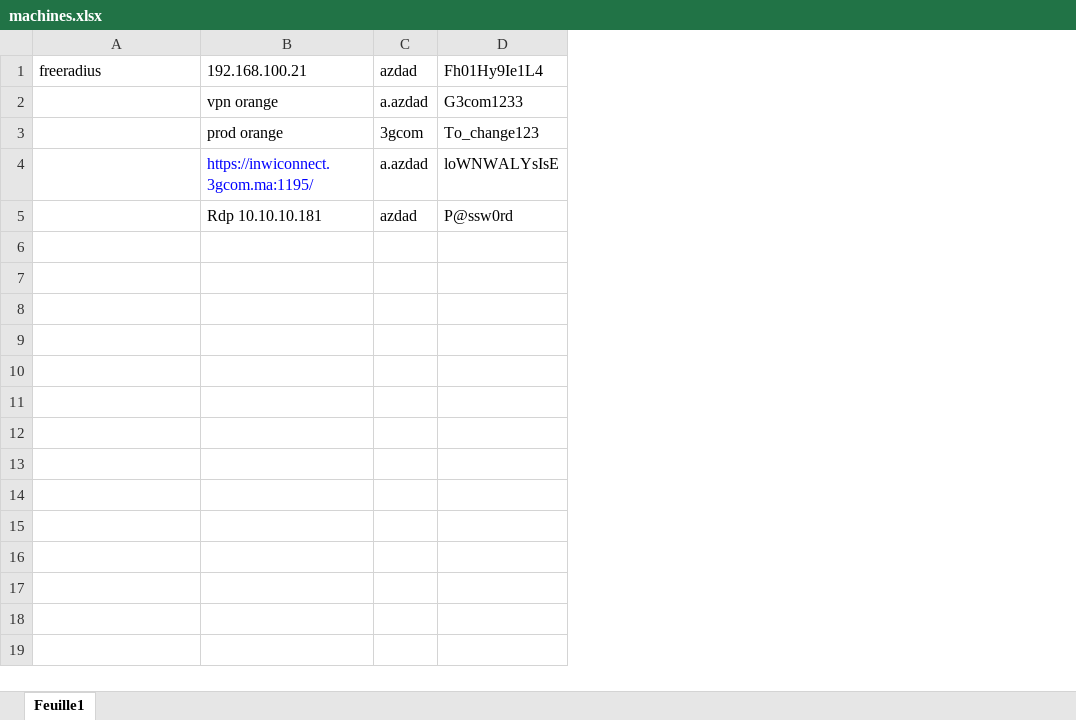
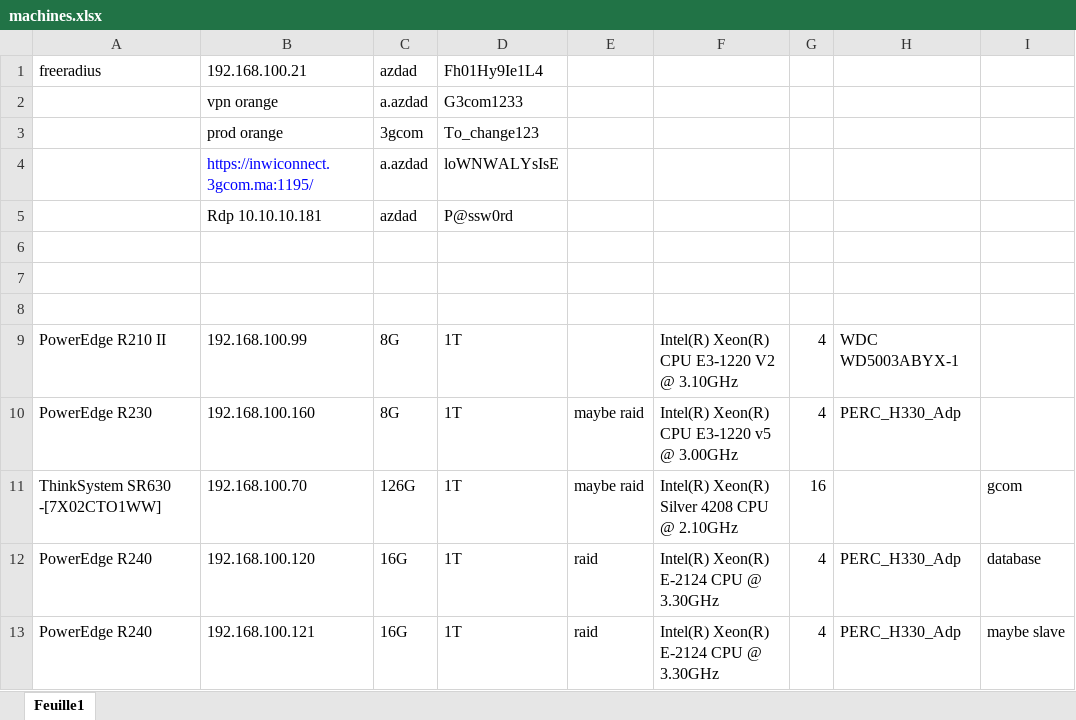
Before and after one commit to azdadanass/infra, an Excel workbook: machines.xlsx, sheet Feuille1, drawn as a sheet; values as stored, in another font and other column widths than the file's, no borders; the diff names each change by its address in the sheet, - before the commit and + after, or states it on an @@ line.

Commit message:
update machines.xlsx

```diff
--- a/machines.xlsx (sheet Feuille1)
+++ b/machines.xlsx (sheet Feuille1)
+column E, empty
+column F, empty
+column G, empty
+column H, empty
+column I, empty
+row 6: (empty)
+row 7: (empty)
+row 8: (empty)
+row 9: PowerEdge R210 II | 192.168.100.99 | 8G | 1T |  | Intel(R) Xeon(R) CPU E3-1220 V2 @ 3.10GHz | 4 | WDC WD5003ABYX-1
+row 10: PowerEdge R230 | 192.168.100.160 | 8G | 1T | maybe raid | Intel(R) Xeon(R) CPU E3-1220 v5 @ 3.00GHz | 4 | PERC_H330_Adp
+row 11: ThinkSystem SR630 -[7X02CTO1WW] | 192.168.100.70 | 126G | 1T | maybe raid | Intel(R) Xeon(R) Silver 4208 CPU @ 2.10GHz | 16 |  | gcom
+row 12: PowerEdge R240 | 192.168.100.120 | 16G | 1T | raid | Intel(R) Xeon(R) E-2124 CPU @ 3.30GHz | 4 | PERC_H330_Adp | database
+row 13: PowerEdge R240 | 192.168.100.121 | 16G | 1T | raid | Intel(R) Xeon(R) E-2124 CPU @ 3.30GHz | 4 | PERC_H330_Adp | maybe slave
```
